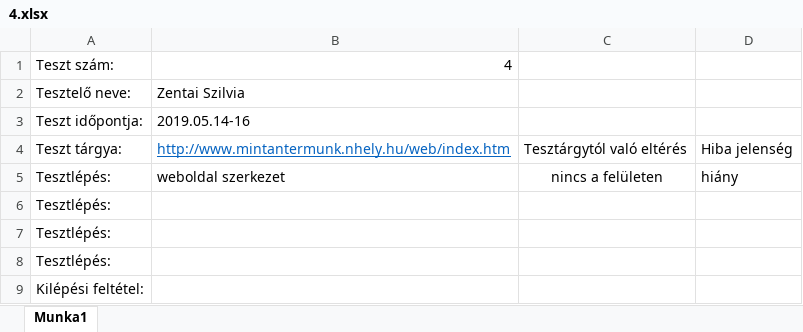
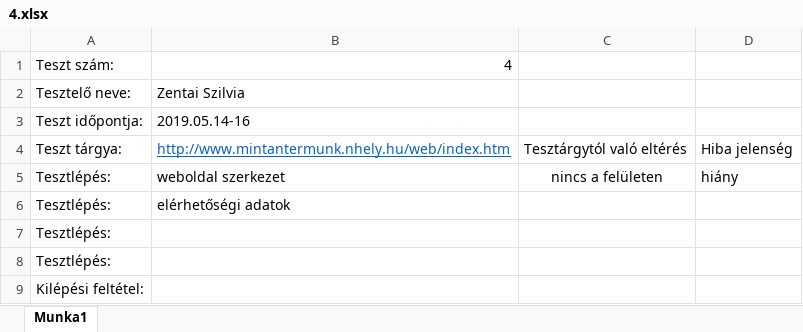
Before and after one commit to gitjuzer/Projlab2019lev, an Excel workbook: Tesztdokumentáció/Elvégzett tesztek/Komponensek-Unit tesztek/4.xlsx, sheet Munka1, drawn as a sheet; values as stored, in another font and other column widths than the file's, no borders; the diff names each change by its address in the sheet, - before the commit and + after, or states it on an @@ line.

Commit message:
adatfelvitel

```diff
--- a/Tesztdokumentáció/Elvégzett tesztek/Komponensek-Unit tesztek/4.xlsx (sheet Munka1)
+++ b/Tesztdokumentáció/Elvégzett tesztek/Komponensek-Unit tesztek/4.xlsx (sheet Munka1)
-B6: (empty)
+B6: elérhetőségi adatok
```
